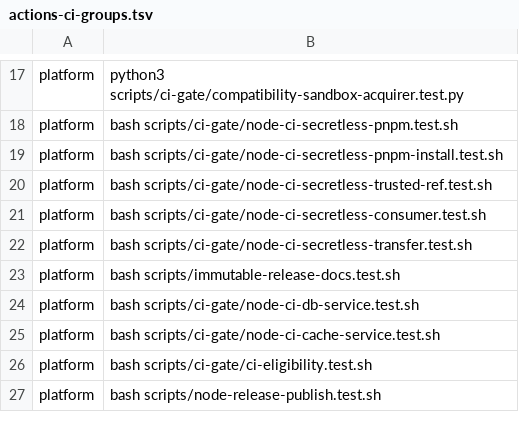
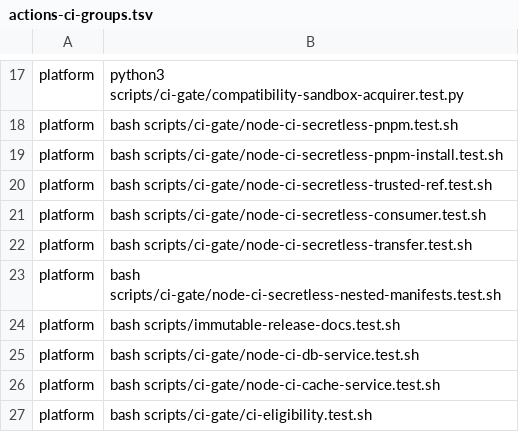
Before and after one commit to Verjson/.github, a TSV file: scripts/actions-ci-groups.tsv, drawn as a sheet; only a part is shown, gaps mark what is left out; the shorter side is filled out with more unchanged rows.

```diff
--- a/scripts/actions-ci-groups.tsv
+++ b/scripts/actions-ci-groups.tsv
@@ -22,2 +22,3 @@ platform	bash scripts/ci-gate/node-ci-secretless-consumer.test.sh
 platform	bash scripts/ci-gate/node-ci-secretless-transfer.test.sh
+platform	bash scripts/ci-gate/node-ci-secretless-nested-manifests.test.sh
 platform	bash scripts/immutable-release-docs.test.sh
```
Also changed, not shown: 5 other files.
